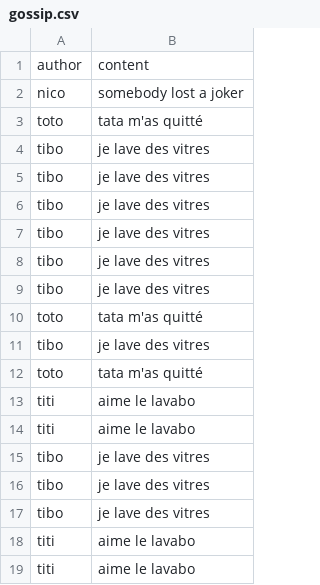
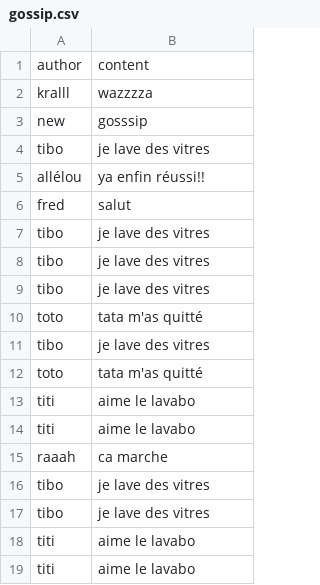
Before and after one commit to Nicolasheckmann/the_gossip_project_sinatra, a CSV file: db/gossip.csv, drawn as a sheet; only a part is shown; removed rows and columns are numbered as before the commit, all else as after; the diff names each change by its address in the sheet, - before the commit and + after, or states it on an @@ line.

```diff
--- a/db/gossip.csv
+++ b/db/gossip.csv
-row 2: nico | somebody lost a joker
-row 3: toto | tata m'as quitté
+row 2: kralll | wazzzza
+row 3: new | gosssip
-row 5: tibo | je lave des vitres
-row 6: tibo | je lave des vitres
+row 5: allélou | ya enfin réussi!!
+row 6: fred | salut
-row 15: tibo | je lave des vitres
+row 15: raaah | ca marche
```
Also changed, not shown: 7 other files.
